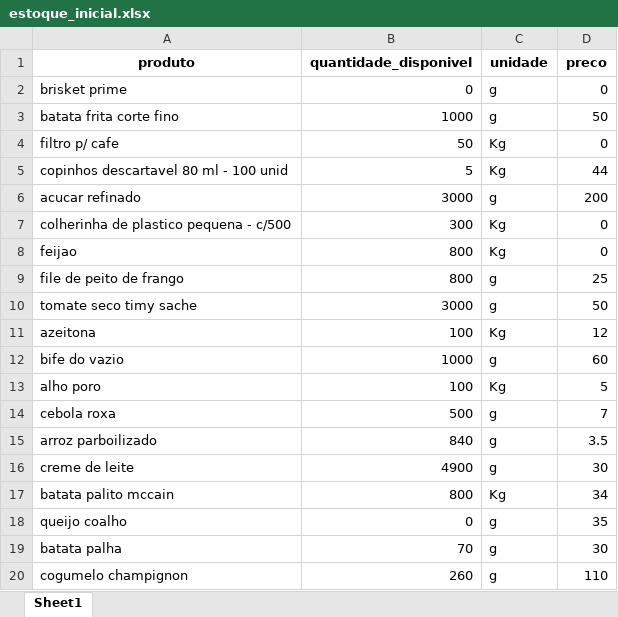
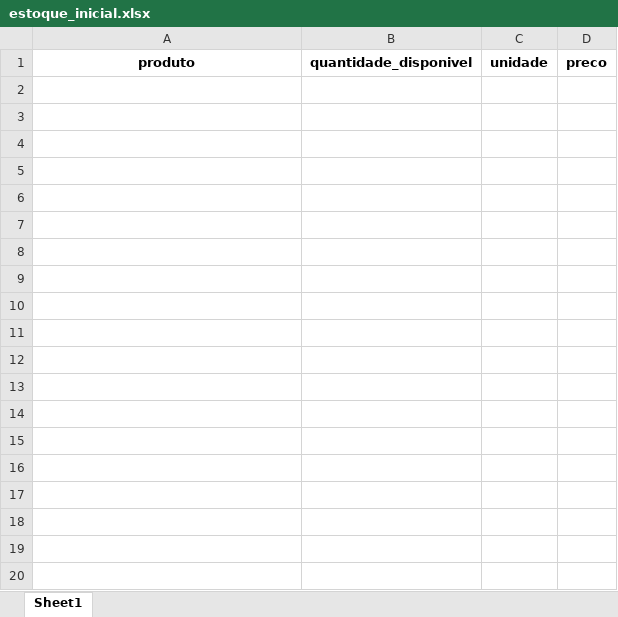
Before and after one commit to matheus-stick/ambiente_virtual, an Excel workbook: data/estoque_inicial.xlsx, sheet Sheet1, drawn as a sheet; values as stored, in another font and other column widths than the file's, no borders; the diff names each change by its address in the sheet, - before the commit and + after, or states it on an @@ line.

Commit message:
Zerando os arquivos de estoque e receita para iniciarem do zero

```diff
--- a/data/estoque_inicial.xlsx (sheet Sheet1)
+++ b/data/estoque_inicial.xlsx (sheet Sheet1)
-row 2: brisket prime | 0 | g | 0
-row 3: batata frita corte fino | 1000 | g | 50
-row 4: filtro p/ cafe | 50 | Kg | 0
-row 5: copinhos descartavel 80 ml - 100 unid | 5 | Kg | 44
-row 6: acucar refinado | 3000 | g | 200
-row 7: colherinha de plastico pequena - c/500 | 300 | Kg | 0
-row 8: feijao | 800 | Kg | 0
-row 9: file de peito de frango | 800 | g | 25
-row 10: tomate seco timy sache | 3000 | g | 50
-row 11: azeitona | 100 | Kg | 12
-row 12: bife do vazio | 1000 | g | 60
-row 13: alho poro | 100 | Kg | 5
-row 14: cebola roxa | 500 | g | 7
-row 15: arroz parboilizado | 840 | g | 3.5
-row 16: creme de leite | 4900 | g | 30
-row 17: batata palito mccain | 800 | Kg | 34
-row 18: queijo coalho | 0 | g | 35
-row 19: batata palha | 70 | g | 30
-row 20: cogumelo champignon | 260 | g | 110
```
Also changed, not shown: data/receitas.xlsx.
